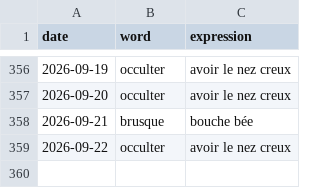
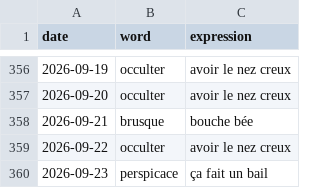
Before and after one commit to StaubOliver/wow, a CSV file: past_fr.csv, drawn as a sheet; only a part is shown, gaps mark what is left out.

```diff
--- a/past_fr.csv
+++ b/past_fr.csv
@@ -359 +359,2 @@ date;word;expression
 2026-09-22;occulter;avoir le nez creux
+2026-09-23;perspicace;ça fait un bail
```
Also changed, not shown: past.csv, 2 other files.
